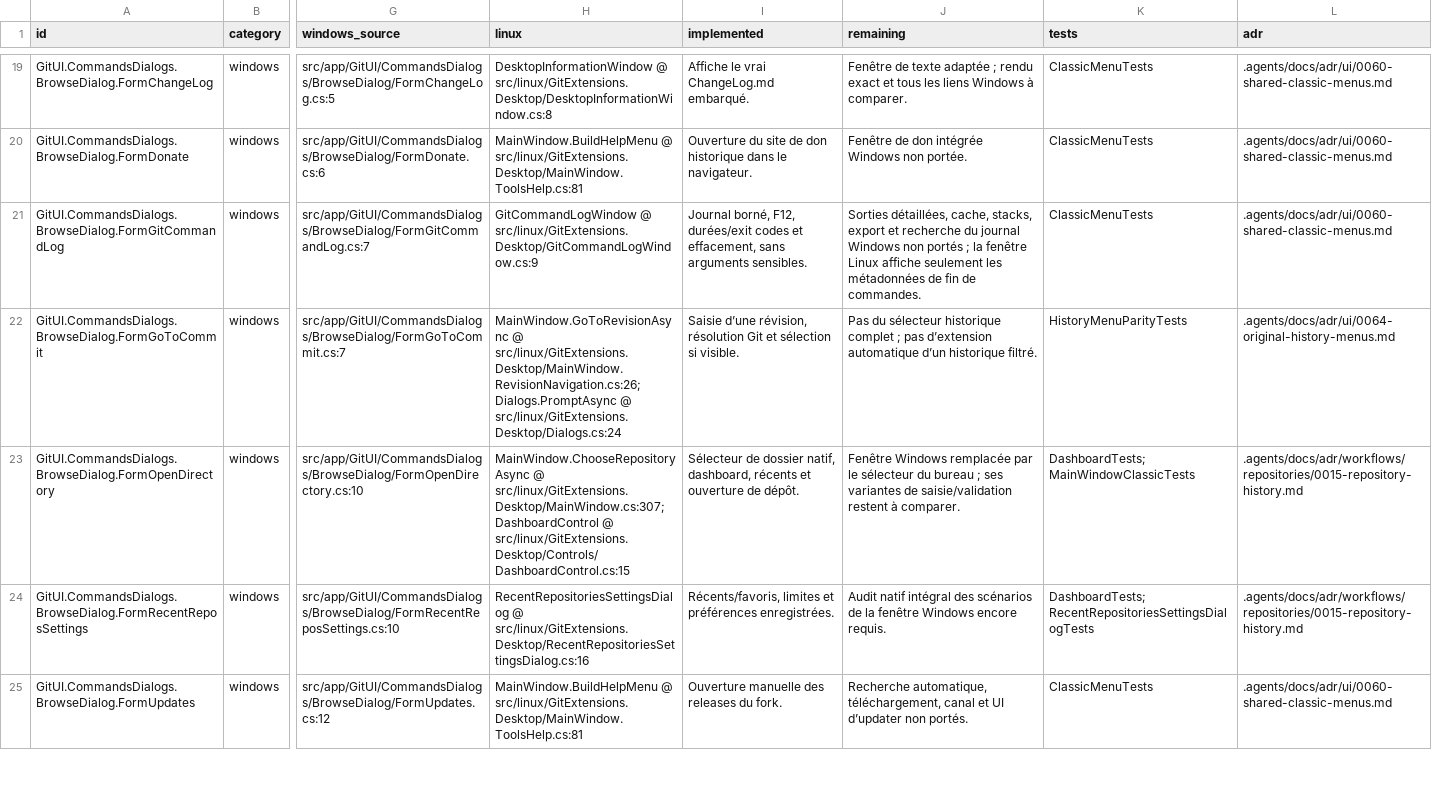
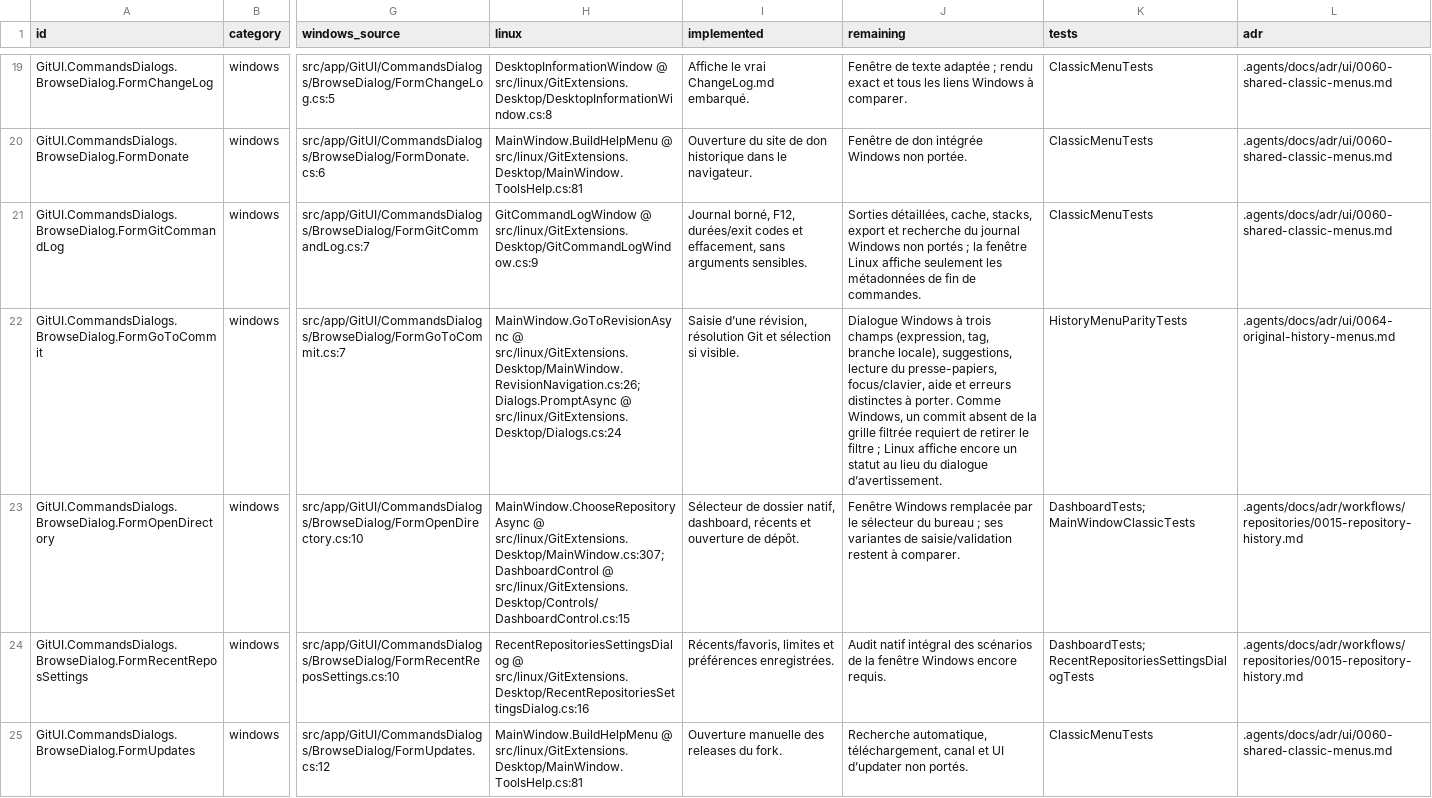
Before and after one commit to Azreal42/gitextensions, a CSV file: .agents/docs/windows-linux-window-inventory.csv, drawn as a sheet; only a part is shown, gaps mark what is left out; the diff covers the shown part only; the diff names each change by its address in the sheet, - before the commit and + after, or states it on an @@ line.

Commit message:
docs(linux): record tested askpass parity and exhaustive inventory

```diff
--- a/.agents/docs/windows-linux-window-inventory.csv
+++ b/.agents/docs/windows-linux-window-inventory.csv
-J22 (remaining): Pas du sélecteur historique complet ; pas d’extension automatique d’un historique filtré.
+J22 (remaining): Dialogue Windows à trois champs (expression, tag, branche locale), suggestions, lecture du presse-papiers, focus/clavier, aide et erreurs distinctes à porter. Comme Windows, un commit absent de la grille filtrée requiert de retirer le filtre ; Linux affiche encore un statut au lieu du dialogue d’avertissement.
```
Also changed, not shown: 10 edited cells elsewhere in this file, 11 other files.
